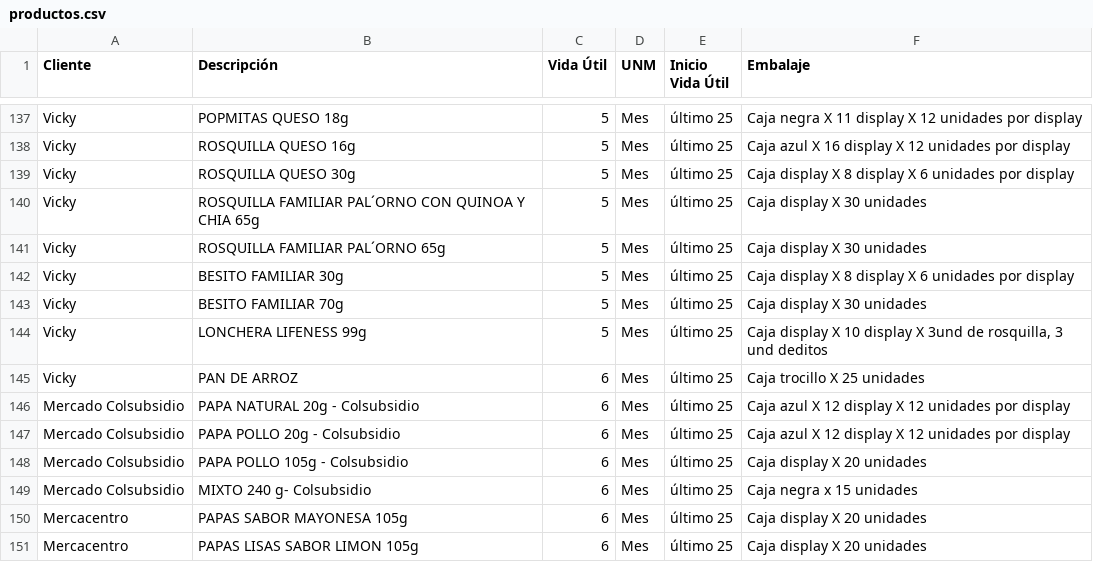
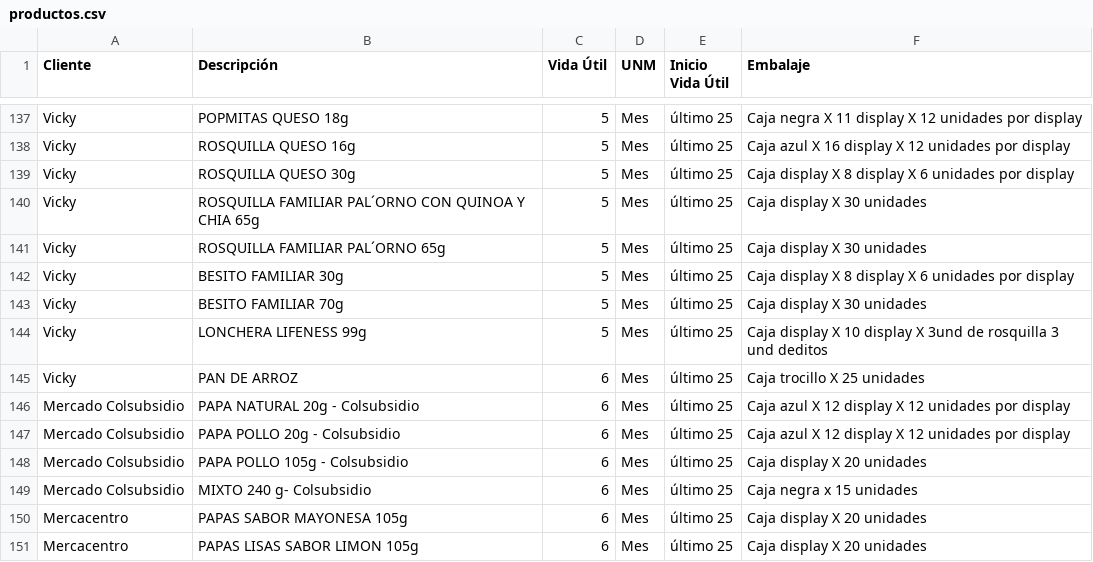
Before and after one commit to analistasgcproductosvicky-max/calculadora-fechas-vencimiento, a CSV file: productos.csv, drawn as a sheet; only a part is shown, gaps mark what is left out.

Commit message:
Update productos.csv

```diff
--- a/productos.csv
+++ b/productos.csv
@@ -143,3 +143,3 @@ Vicky;BESITO FAMILIAR 30g;5;Mes;último 25;Caja display X 8 display X 6 unidades
 Vicky;BESITO FAMILIAR 70g;5;Mes;último 25;Caja display X 30 unidades
-Vicky;LONCHERA LIFENESS 99g;5;Mes;último 25;Caja display X 10 display X 3und de rosquilla, 3 und deditos
+Vicky;LONCHERA LIFENESS 99g;5;Mes;último 25;Caja display X 10 display X 3und de rosquilla 3 und deditos
 Vicky;PAN DE ARROZ;6;Mes;último 25;Caja trocillo X 25 unidades
```
